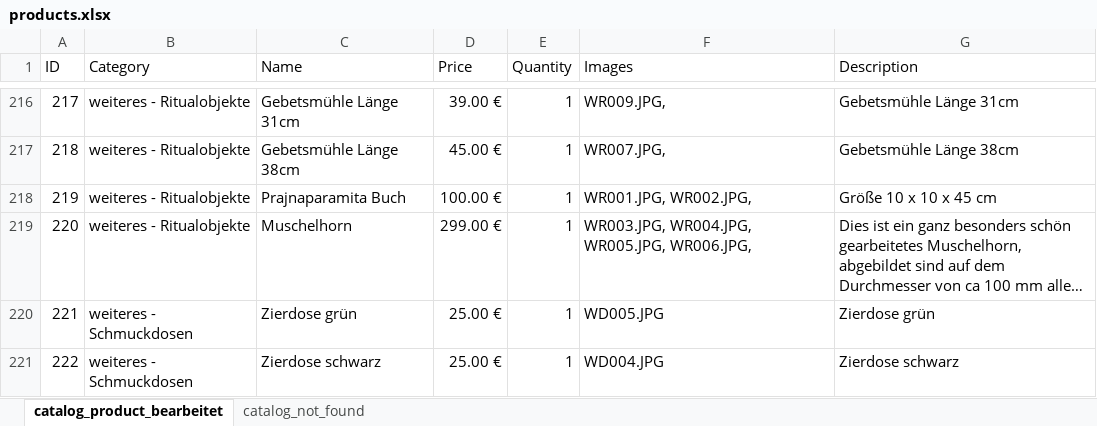
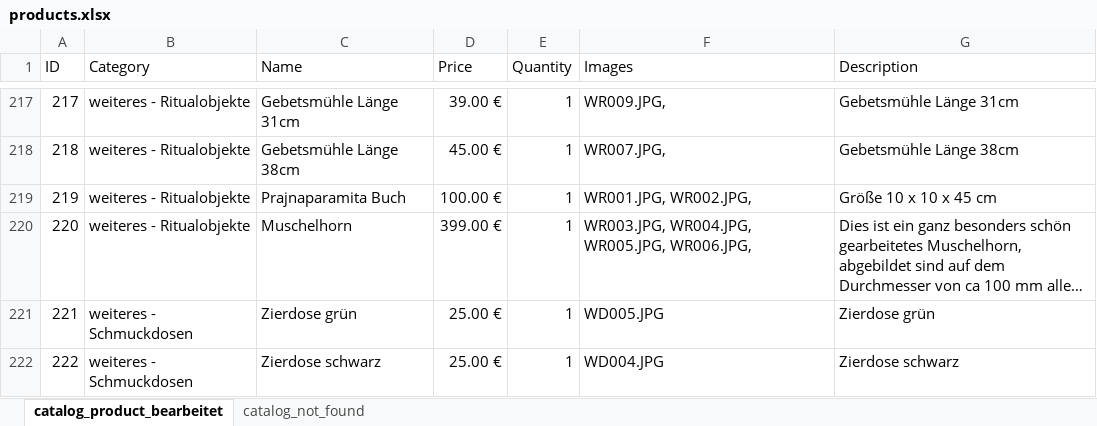
Before and after one commit to jnes92/react-cintamani, an Excel workbook: data/products.xlsx, sheet catalog_product_bearbeitet, drawn as a sheet; only a part is shown, gaps mark what is left out; long unchanged cells end in …; values as stored, in another font and other column widths than the file's, no borders; addresses are those after the commit; the diff covers the shown part only; the diff names each change by its address in the sheet, - before the commit and + after, or states it on an @@ line.

```diff
--- a/data/products.xlsx (sheet catalog_product_bearbeitet)
+++ b/data/products.xlsx (sheet catalog_product_bearbeitet)
-D220 (Price): 299.00 €
+D220 (Price): 399.00 €
```
Also changed, not shown: 1 added row, 13 edited cells and cell formats elsewhere in this sheet, sheet catalog_not_found.
